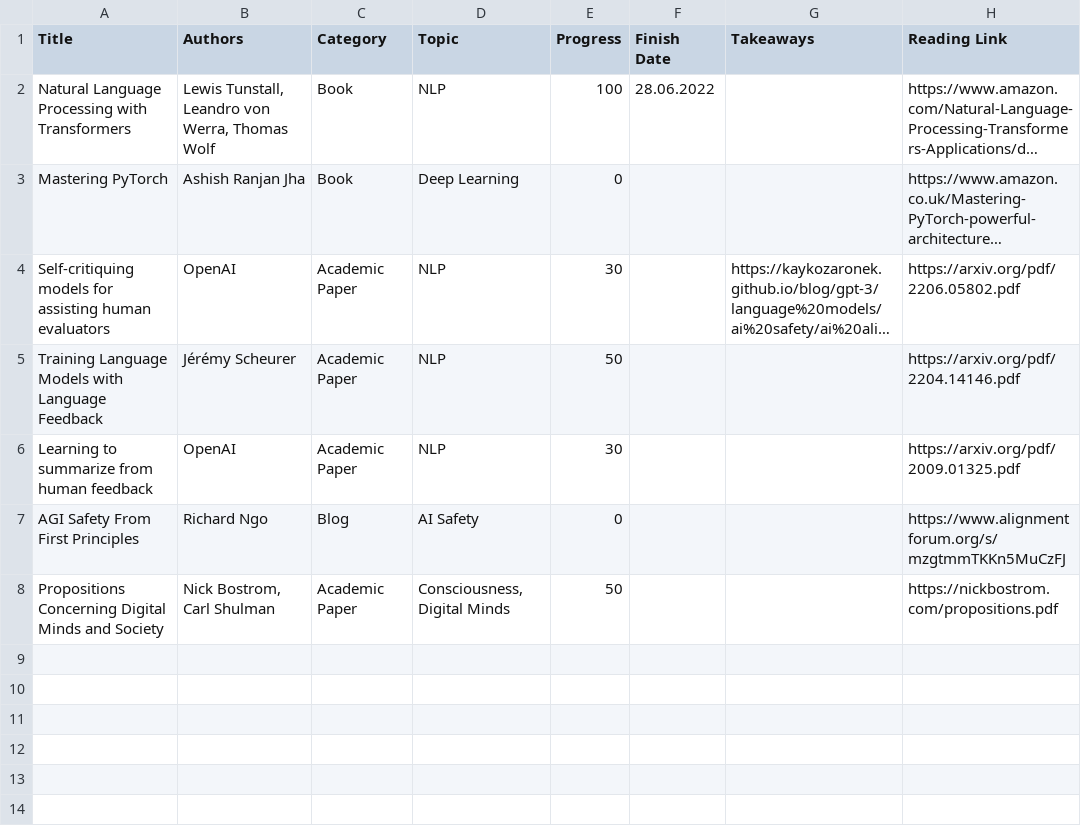
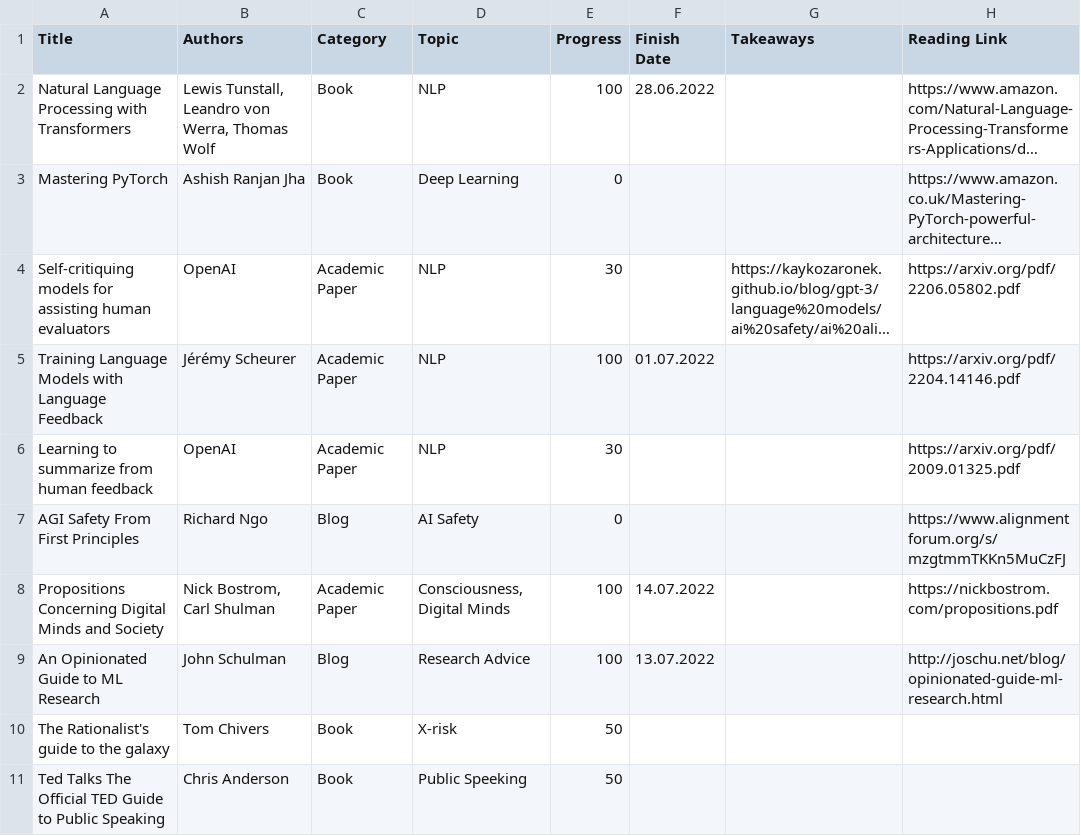
Before and after one commit to KayKozaronek/cheri_chronicles, a CSV file: _notebooks/data/readings.csv, drawn as a sheet; long unchanged cells end in …; the diff names each change by its address in the sheet, - before the commit and + after, or states it on an @@ line.

Commit message:
update reading list

```diff
--- a/_notebooks/data/readings.csv
+++ b/_notebooks/data/readings.csv
-E5 (Progress): 50
+E5 (Progress): 100
-F5 (Finish Date): (empty)
+F5 (Finish Date): 01.07.2022
-E8 (Progress): 50
+E8 (Progress): 100
-F8 (Finish Date): (empty)
+F8 (Finish Date): 14.07.2022
+row 9: An Opinionated Guide to ML Research | John Schulman | Blog | Research Advice | 100 | 13.07.2022 |  | http://joschu.net/blog/opinionated-guide-ml-research.html
+row 10: The Rationalist's guide to the galaxy | Tom Chivers | Book | X-risk | 50
+row 11: Ted Talks The Official TED Guide to Public Speaking | Chris Anderson | Book | Public Speeking | 50
```
